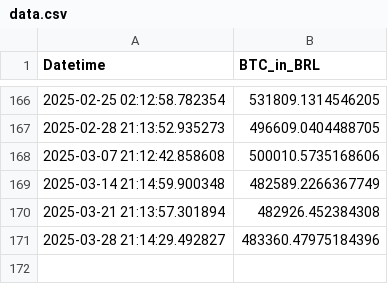
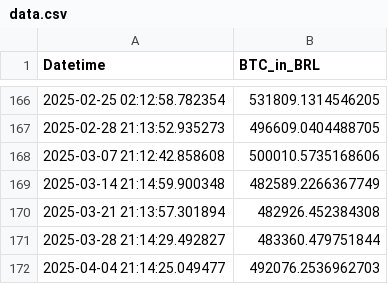
Before and after one commit to gersonmachado/btc_action, a CSV file: data.csv, drawn as a sheet; only a part is shown, gaps mark what is left out.

Commit message:
Atualizando data.csv com novo valor BTC

```diff
--- a/data.csv
+++ b/data.csv
@@ -170,2 +170,3 @@ Datetime,BTC_in_BRL
 2025-03-21 21:13:57.301894,482926.452384308
-2025-03-28 21:14:29.492827,483360.47975184396
+2025-03-28 21:14:29.492827,483360.479751844
+2025-04-04 21:14:25.049477,492076.2536962703
```
